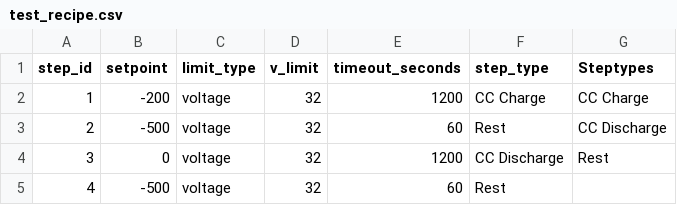
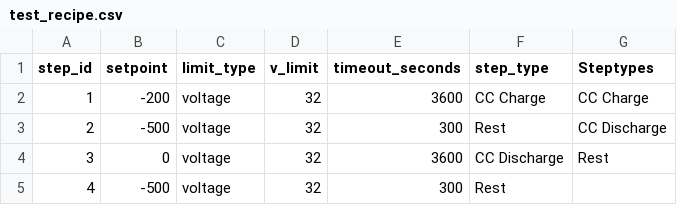
Before and after one commit to rvasiliu/battery_tester, a CSV file: src/backend/settings/test_recipe.csv, drawn as a sheet.

```diff
--- a/src/backend/settings/test_recipe.csv
+++ b/src/backend/settings/test_recipe.csv
@@ -1,5 +1,5 @@
 step_id,setpoint,limit_type,v_limit,timeout_seconds,step_type,Steptypes
-1,-200,voltage,32,1200,CC Charge,CC Charge
-2,-500,voltage,32,60,Rest,CC Discharge
-3,0,voltage,32,1200,CC Discharge,Rest
-4,-500,voltage,32,60,Rest,
+1,-200,voltage,32,3600,CC Charge,CC Charge
+2,-500,voltage,32,300,Rest,CC Discharge
+3,0,voltage,32,3600,CC Discharge,Rest
+4,-500,voltage,32,300,Rest,
```
Also changed, not shown: 5 other files.
